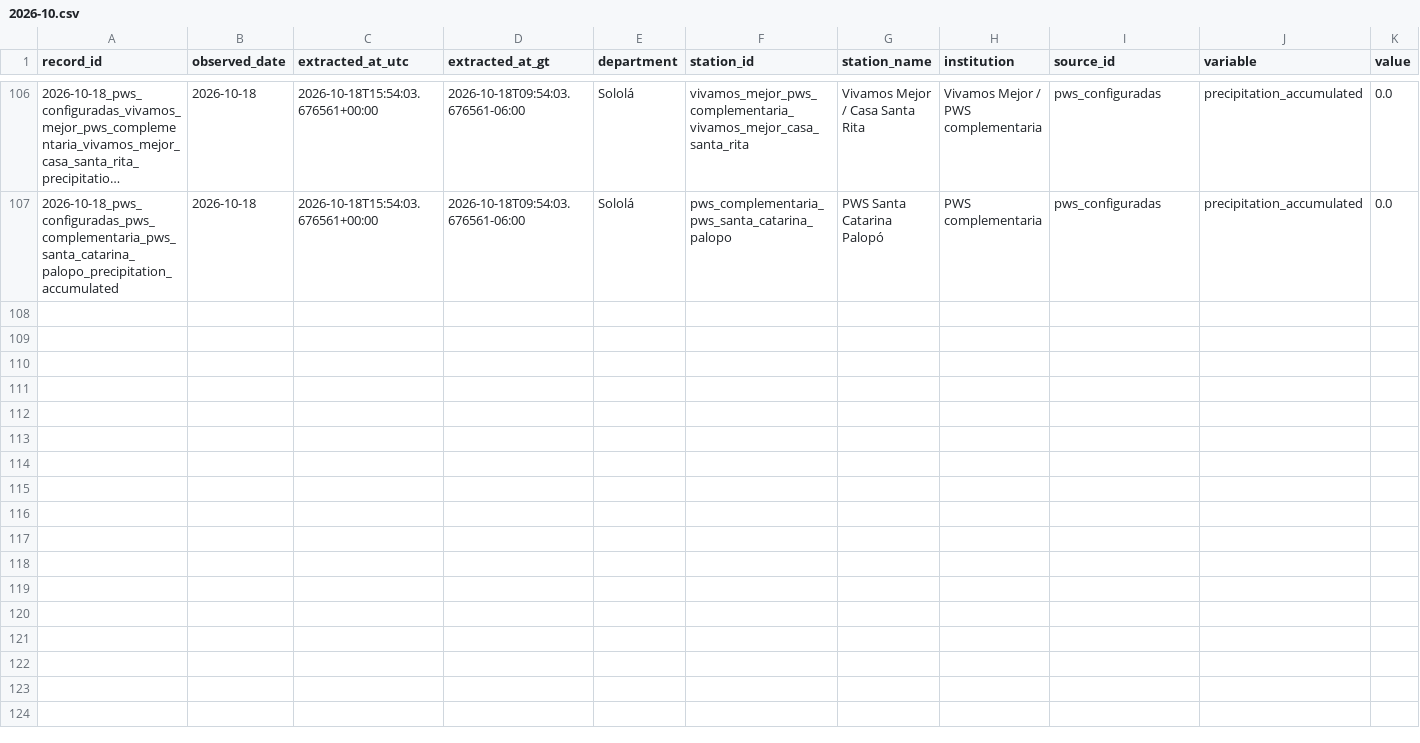
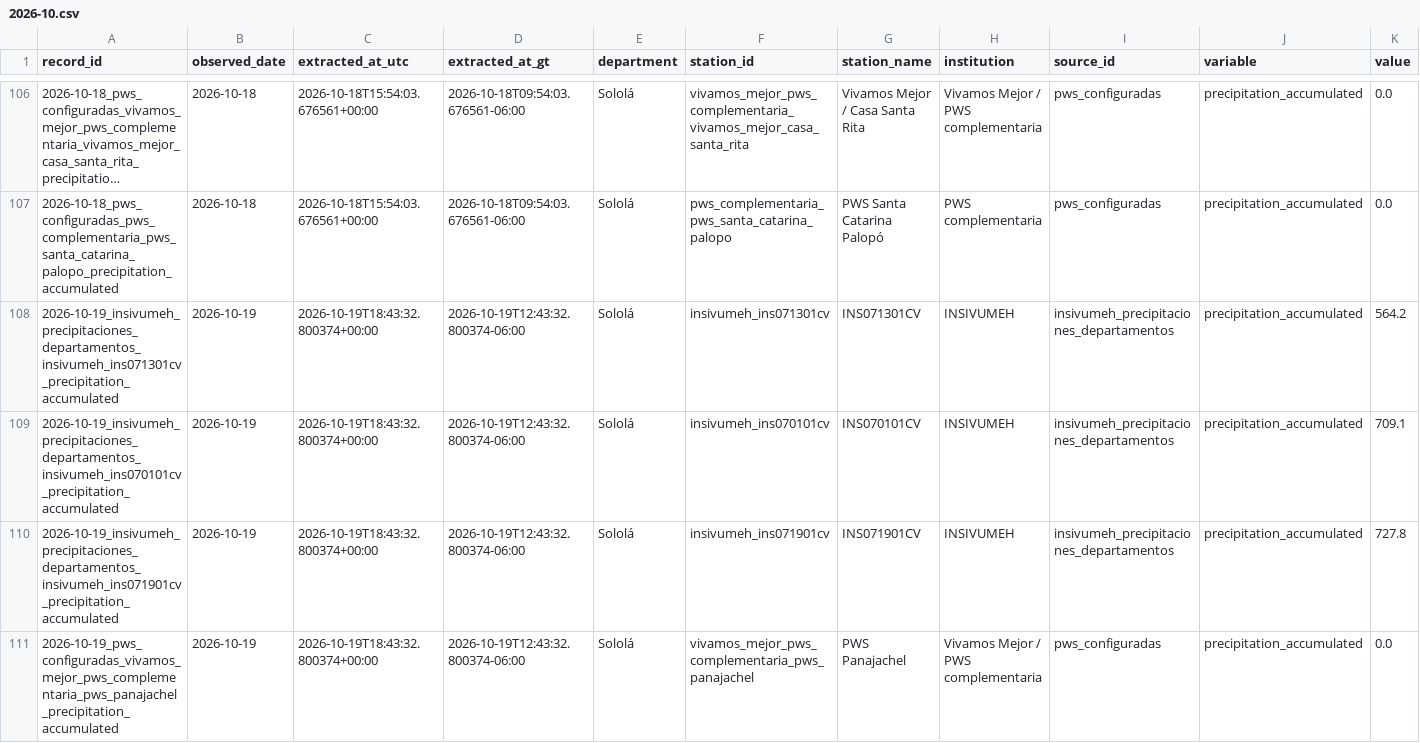
Before and after one commit to geograficaaala/MTA, a CSV file: docs/data/precipitaciones/historico/2026/2026-10.csv, drawn as a sheet; only a part is shown, gaps mark what is left out; long unchanged cells end in …; rows hold the shown columns only; the diff covers the shown part only; the diff names each change by its address in the sheet, - before the commit and + after, or states it on an @@ line.

```diff
--- a/docs/data/precipitaciones/historico/2026/2026-10.csv
+++ b/docs/data/precipitaciones/historico/2026/2026-10.csv
+row 108: 2026-10-19_insivumeh_precipitaciones_departamentos_insivumeh_ins071301cv_precipitation_accumulated | 2026-10-19 | 2026-10-19T18:43:32.800374+00:00 | 2026-10-19T12:43:32.800374-06:00 | Sololá | insivumeh_ins071301cv | INS071301CV | INSIVUMEH | insivumeh_precipitaciones_departamentos | precipitation_accumulated | 564.2
+row 109: 2026-10-19_insivumeh_precipitaciones_departamentos_insivumeh_ins070101cv_precipitation_accumulated | 2026-10-19 | 2026-10-19T18:43:32.800374+00:00 | 2026-10-19T12:43:32.800374-06:00 | Sololá | insivumeh_ins070101cv | INS070101CV | INSIVUMEH | insivumeh_precipitaciones_departamentos | precipitation_accumulated | 709.1
+row 110: 2026-10-19_insivumeh_precipitaciones_departamentos_insivumeh_ins071901cv_precipitation_accumulated | 2026-10-19 | 2026-10-19T18:43:32.800374+00:00 | 2026-10-19T12:43:32.800374-06:00 | Sololá | insivumeh_ins071901cv | INS071901CV | INSIVUMEH | insivumeh_precipitaciones_departamentos | precipitation_accumulated | 727.8
+row 111: 2026-10-19_pws_configuradas_vivamos_mejor_pws_complementaria_pws_panajachel_precipitation_accumulated | 2026-10-19 | 2026-10-19T18:43:32.800374+00:00 | 2026-10-19T12:43:32.800374-06:00 | Sololá | vivamos_mejor_pws_complementaria_pws_panajachel | PWS Panajachel | Vivamos Mejor / PWS complementaria | pws_configuradas | precipitation_accumulated | 0.0
```
Also changed, not shown: 3 added rows elsewhere in this file, docs/data/precipitaciones/estaciones_precipitacion.csv, docs/data/precipitaciones/insivumeh_solola.csv, 11 other files.
